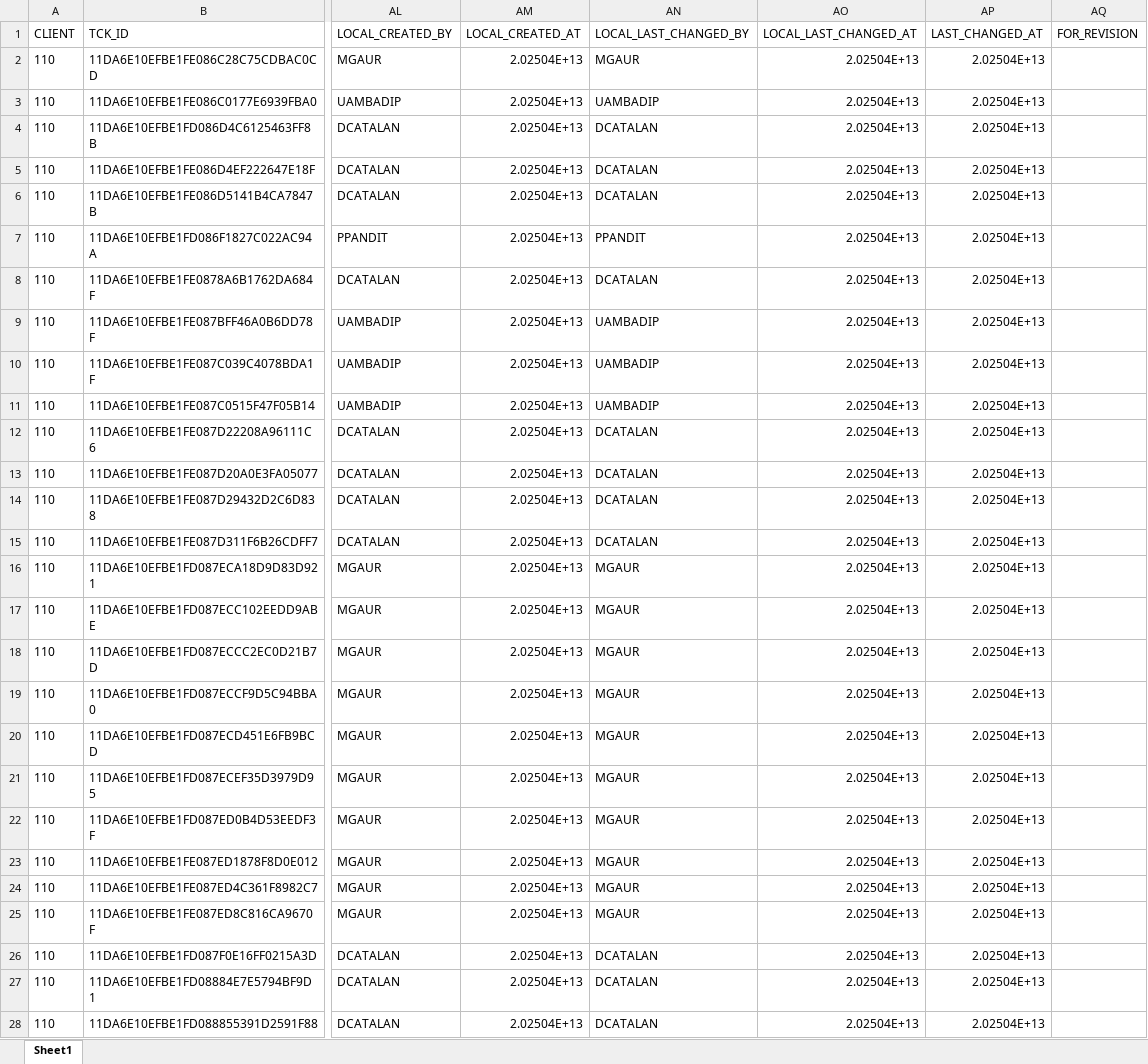
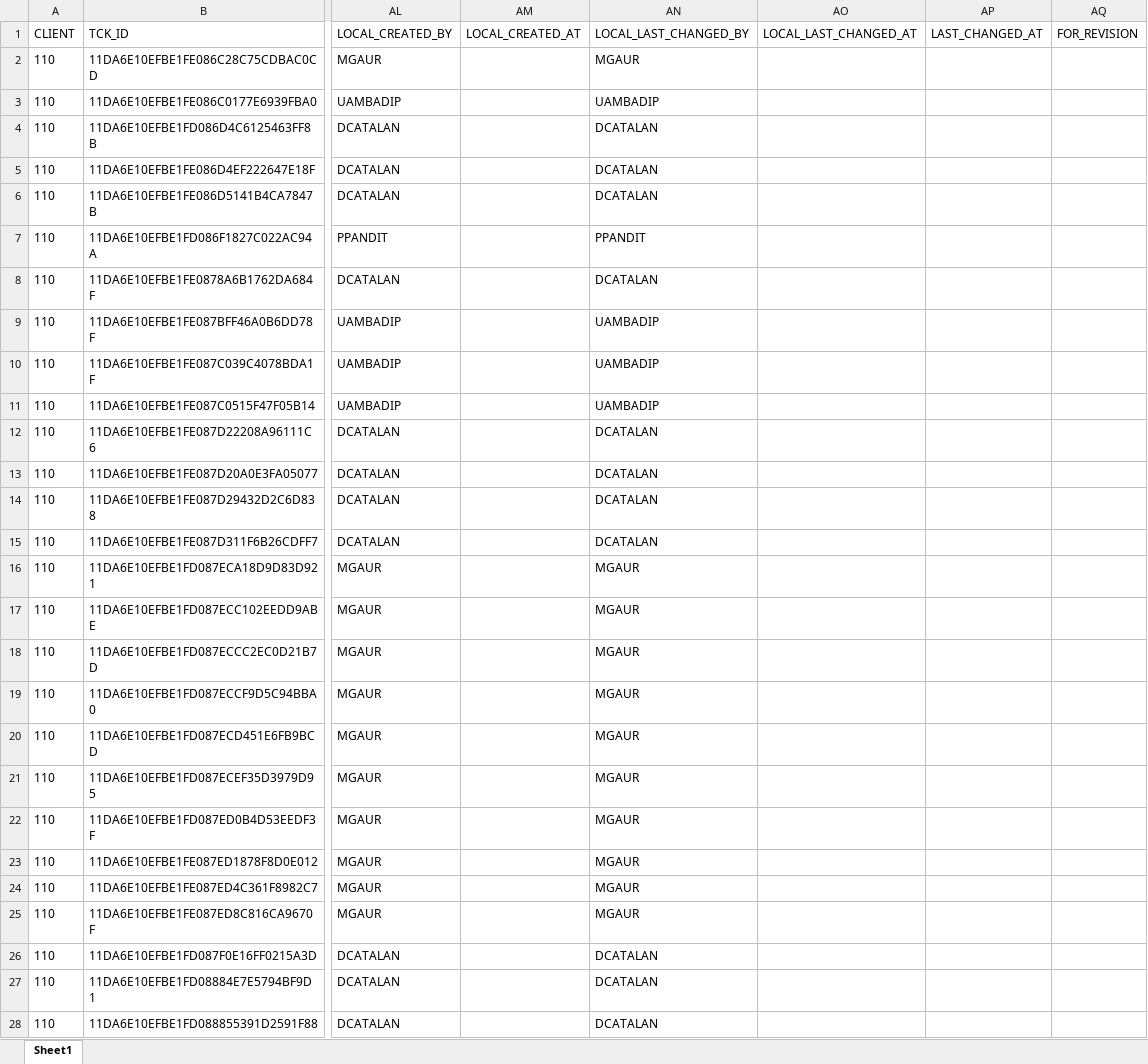
Before and after one commit to Jitendra-cloud/VSCode_All_Projects, an Excel workbook: Desktop Files - Mix/02. Data - EclipseApps/01. Live Project/08. CRE.xlsx, sheet Sheet1, drawn as a sheet; only a part is shown, gaps mark what is left out; values as stored, in another font and other column widths than the file's, no borders; the diff covers the shown part only; the diff names each change by its address in the sheet, - before the commit and + after, or states it on an @@ line.

```diff
--- a/Desktop Files - Mix/02. Data - EclipseApps/01. Live Project/08. CRE.xlsx (sheet Sheet1)
+++ b/Desktop Files - Mix/02. Data - EclipseApps/01. Live Project/08. CRE.xlsx (sheet Sheet1)
-AM2:AM28 (LOCAL_CREATED_AT): 2.02504E+13
+AM2:AM28 (LOCAL_CREATED_AT): (empty)
-AO2:AO28 (LOCAL_LAST_CHANGED_AT): 2.02504E+13
+AO2:AO28 (LOCAL_LAST_CHANGED_AT): (empty)
-AP2:AP28 (LAST_CHANGED_AT): 2.02504E+13
+AP2:AP28 (LAST_CHANGED_AT): (empty)
```
Also changed, not shown: 51 edited cells elsewhere in this sheet, Project/01. CYGNET/01. Payment Block/Desktop Files/RAP Conversion/01. Tables.xlsx, 1 other file.
